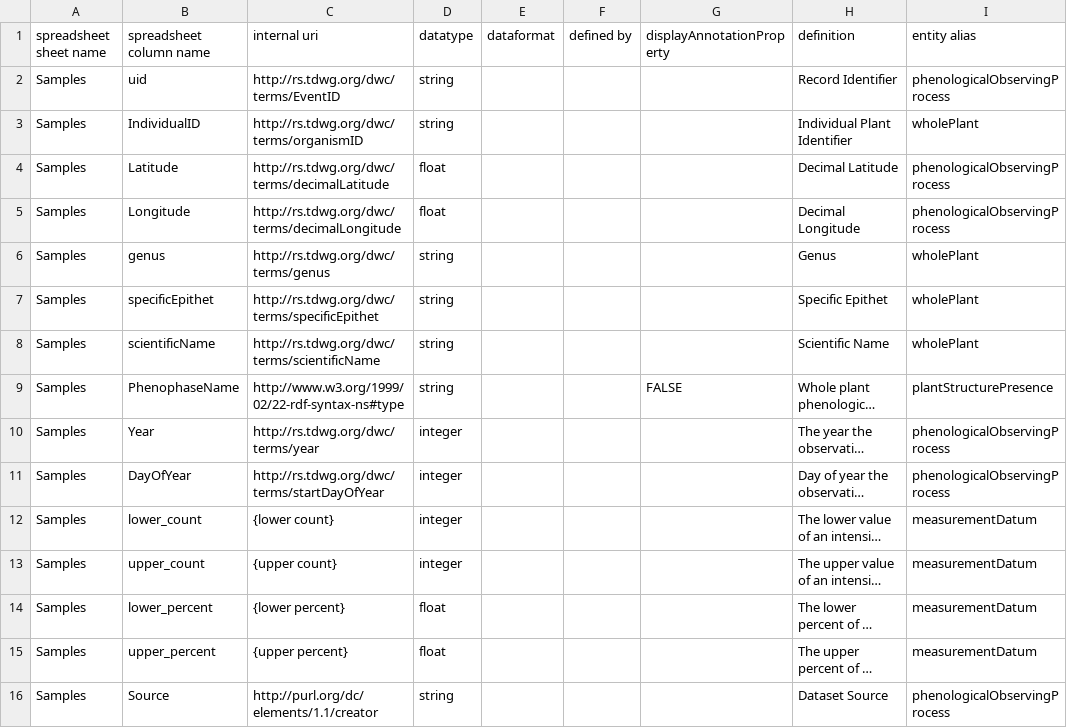
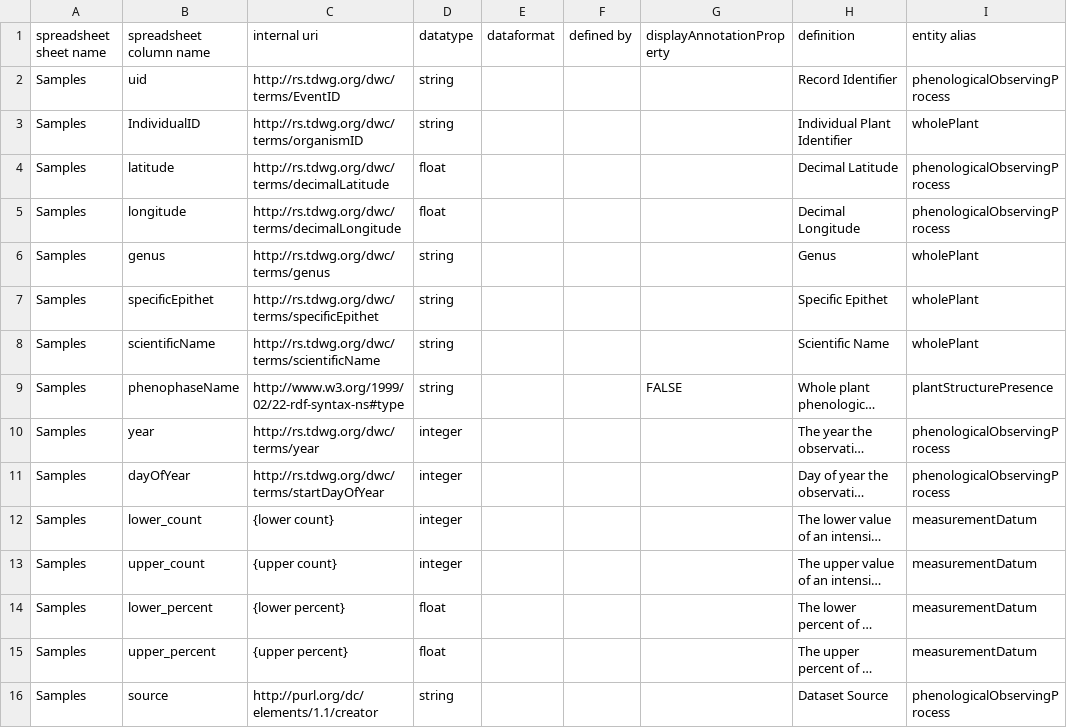
Before and after one commit to edenny/pheno_paper, a CSV file: bin/projects/neon/config/mapping.csv, drawn as a sheet; only a part is shown; long unchanged cells end in …; the diff names each change by its address in the sheet, - before the commit and + after, or states it on an @@ line.

Commit message:
make all neon columns camelCase like the other projects

```diff
--- a/bin/projects/neon/config/mapping.csv
+++ b/bin/projects/neon/config/mapping.csv
-B4 (spreadsheet column name): Latitude
+B4 (spreadsheet column name): latitude
-B5 (spreadsheet column name): Longitude
+B5 (spreadsheet column name): longitude
-B9 (spreadsheet column name): PhenophaseName
+B9 (spreadsheet column name): phenophaseName
-B10 (spreadsheet column name): Year
+B10 (spreadsheet column name): year
-B11 (spreadsheet column name): DayOfYear
+B11 (spreadsheet column name): dayOfYear
-B16 (spreadsheet column name): Source
+B16 (spreadsheet column name): source
```
Also changed, not shown: 2 other files.
